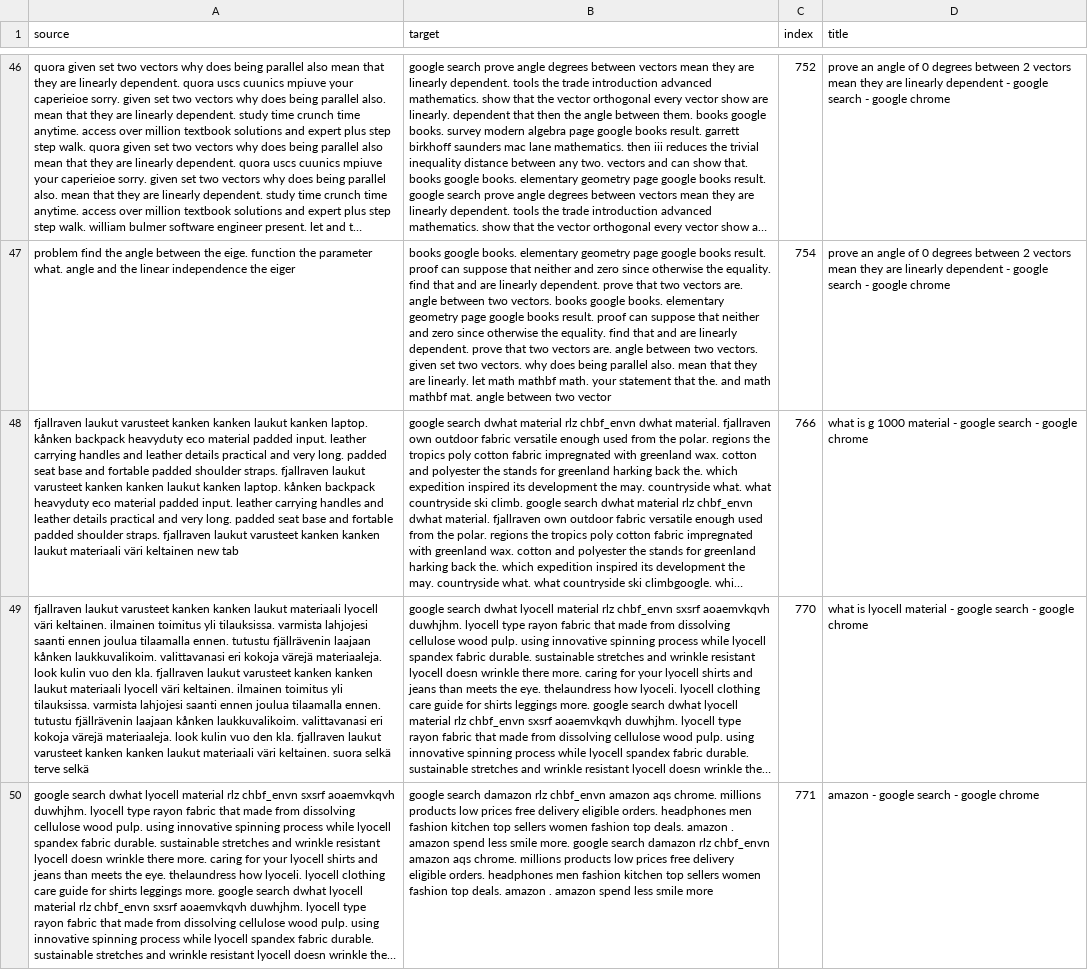
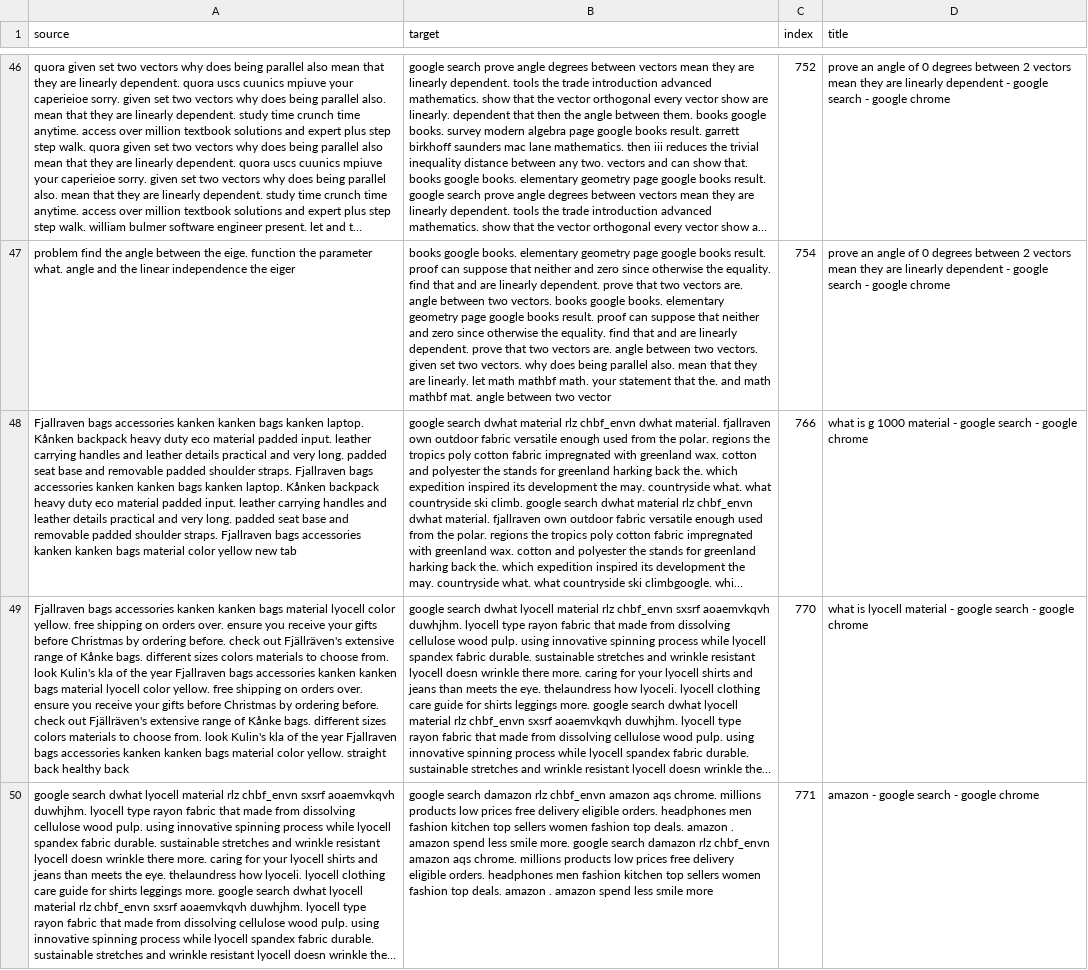
Before and after one commit to tungvuong/mytestdata, a CSV file: prevpage/14ABC56D0B51.csv, drawn as a sheet; only a part is shown, gaps mark what is left out; long unchanged cells end in …; the diff covers the shown part only; the diff names each change by its address in the sheet, - before the commit and + after, or states it on an @@ line.

```diff
--- a/prevpage/14ABC56D0B51.csv
+++ b/prevpage/14ABC56D0B51.csv
-A48 (source): fjallraven laukut varusteet kanken kanken laukut kanken laptop. kånken backpack heavyduty eco material padded input. leather carrying handles and leather details practical and very long. padded seat base and fortable padded shoulder straps. fjallraven laukut varusteet kanken kanken laukut kanken laptop. kånken backpack heavyduty eco material padded input. leather carrying handles and leather details practical and very long. padded seat base and fortable padded shoulder straps. fjallraven laukut varusteet kanken kanken laukut materiaali väri keltainen new tab
+A48 (source): Fjallraven bags accessories kanken kanken bags kanken laptop. Kånken backpack heavy duty eco material padded input. leather carrying handles and leather details practical and very long. padded seat base and removable padded shoulder straps. Fjallraven bags accessories kanken kanken bags kanken laptop. Kånken backpack heavy duty eco material padded input. leather carrying handles and leather details practical and very long. padded seat base and removable padded shoulder straps. Fjallraven bags accessories kanken kanken bags material color yellow new tab
-A49 (source): fjallraven laukut varusteet kanken kanken laukut materiaali lyocell väri keltainen. ilmainen toimitus yli tilauksissa. varmista lahjojesi saanti ennen joulua tilaamalla ennen. tutustu fjällrävenin laajaan kånken laukkuvalikoim. valittavanasi eri kokoja värejä materiaaleja. look kulin vuo den kla. fjallraven laukut varusteet kanken kanken laukut materiaali lyocell väri keltainen. ilmainen toimitus yli tilauksissa. varmista lahjojesi saanti ennen joulua tilaamalla ennen. tutustu fjällrävenin laajaan kånken laukkuvalikoim. valittavanasi eri kokoja värejä materiaaleja. look kulin vuo den kla. fjallraven laukut varusteet kanken kanken laukut materiaali väri keltainen. suora selkä terve selkä
+A49 (source): Fjallraven bags accessories kanken kanken bags material lyocell color yellow. free shipping on orders over. ensure you receive your gifts before Christmas by ordering before. check out Fjällräven's extensive range of Kånke bags. different sizes colors materials to choose from. look Kulin's kla of the year Fjallraven bags accessories kanken kanken bags material lyocell color yellow. free shipping on orders over. ensure you receive your gifts before Christmas by ordering before. check out Fjällräven's extensive range of Kånke bags. different sizes colors materials to choose from. look Kulin's kla of the year Fjallraven bags accessories kanken kanken bags material color yellow. straight back healthy back
```
Also changed, not shown: 11 edited cells elsewhere in this file, prevpage/38D547A34B15.csv, prevpage/F4066907F9F0.csv, 13 other files.
